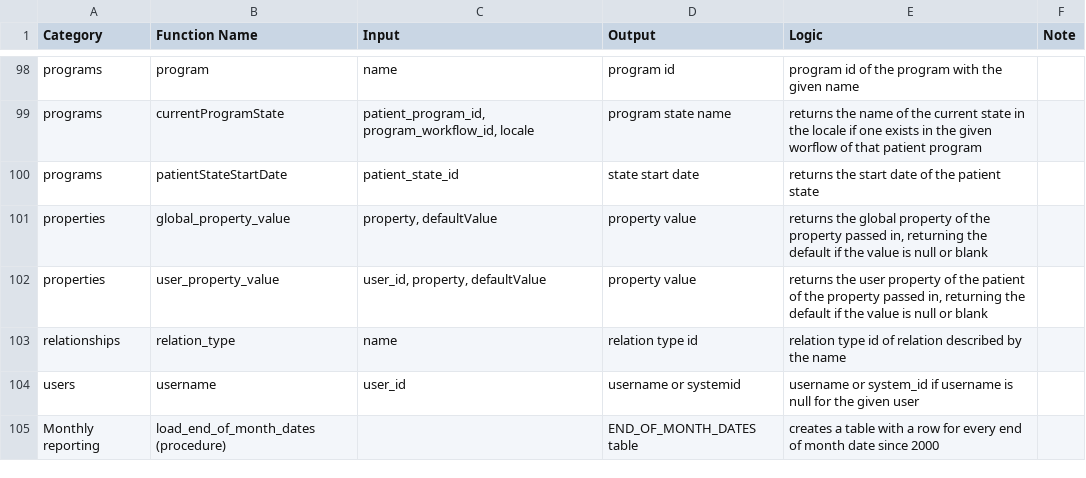
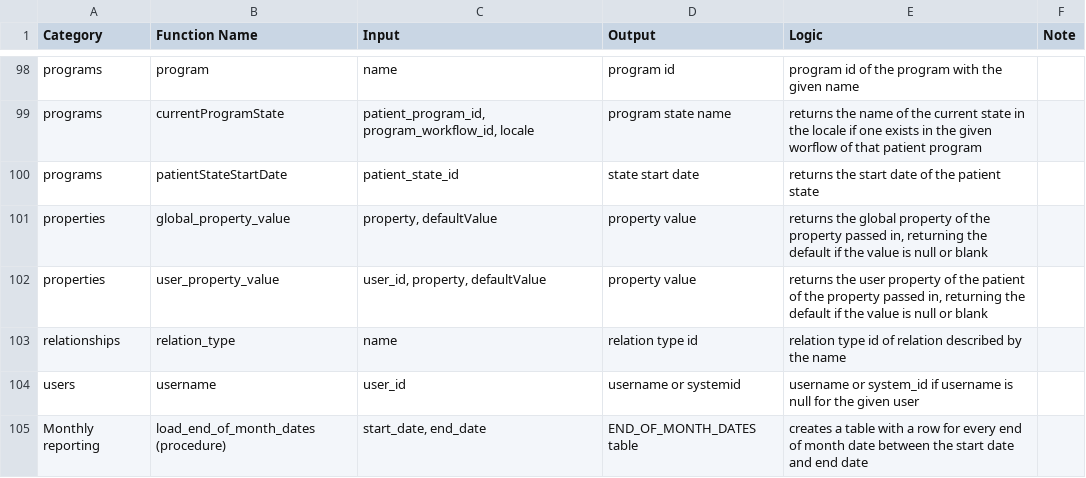
Before and after one commit to PIH/openmrs-config-pihemr, a CSV file: configuration/pih/liquibase/sql/sql_function_reference.csv, drawn as a sheet; only a part is shown, gaps mark what is left out.

Commit message:
Update sql_function_reference.csv

```diff
--- a/configuration/pih/liquibase/sql/sql_function_reference.csv
+++ b/configuration/pih/liquibase/sql/sql_function_reference.csv
@@ -104,2 +104,2 @@ relationships,relation_type,name ,relation type id,relation type id of relation
 users,username,user_id,username or systemid,username or system_id if username is null for the given user,
-Monthly reporting,load_end_of_month_dates (procedure),,END_OF_MONTH_DATES table,creates a table with a row for every end of month date since 2000,
+Monthly reporting,load_end_of_month_dates (procedure),"start_date, end_date",END_OF_MONTH_DATES table,creates a table with a row for every end of month date between the start date and end date,
```
